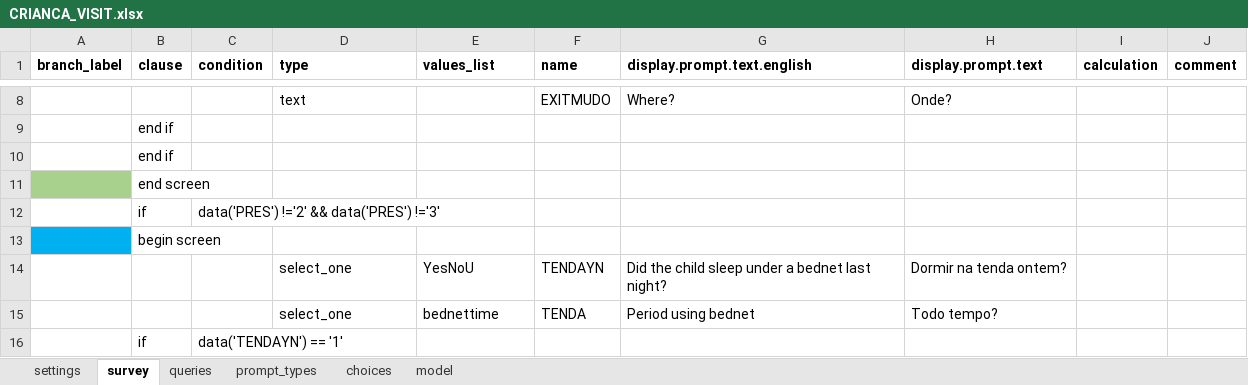
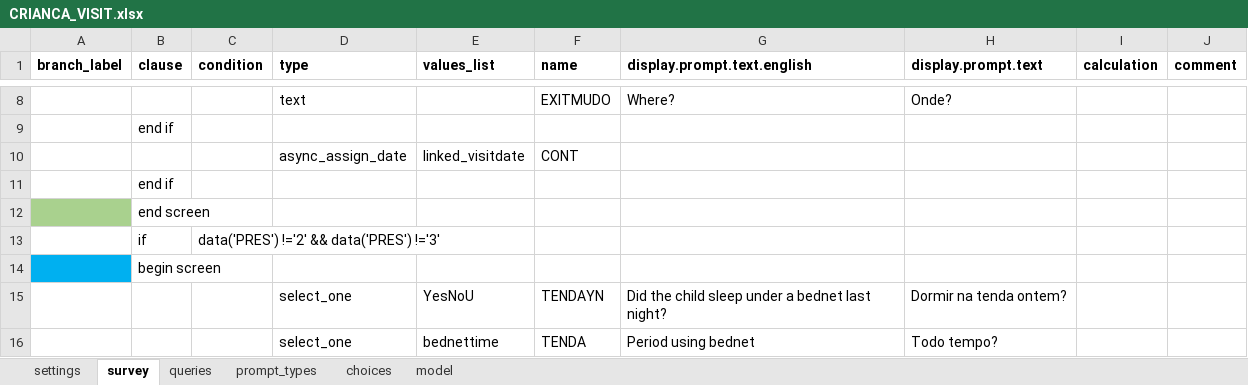
Before and after one commit to BandimHealthProject/EqM, an Excel workbook: app/config/tables/CRIANCA_VISIT/forms/CRIANCA_VISIT/CRIANCA_VISIT.xlsx, sheet survey, drawn as a sheet; only a part is shown, gaps mark what is left out; the shorter side is filled out with more unchanged rows; values as stored, in another font and other column widths than the file's, no borders; the diff names each change by its address in the sheet, - before the commit and + after, or states it on an @@ line.

```diff
--- a/app/config/tables/CRIANCA_VISIT/forms/CRIANCA_VISIT/CRIANCA_VISIT.xlsx (sheet survey)
+++ b/app/config/tables/CRIANCA_VISIT/forms/CRIANCA_VISIT/CRIANCA_VISIT.xlsx (sheet survey)
+row 10:  |  |  | async_assign_date | linked_visitdate | CONT
```
Also changed, not shown: sheet queries, sheet model, sheet prompt_types, app/config/tables/CRIANCA/forms/CRIANCA_LV/CRIANCA_LV.xlsx, app/config/tables/MIFVISIT/forms/MIFVISIT/MIFVISIT.xlsx, 8 other files.
